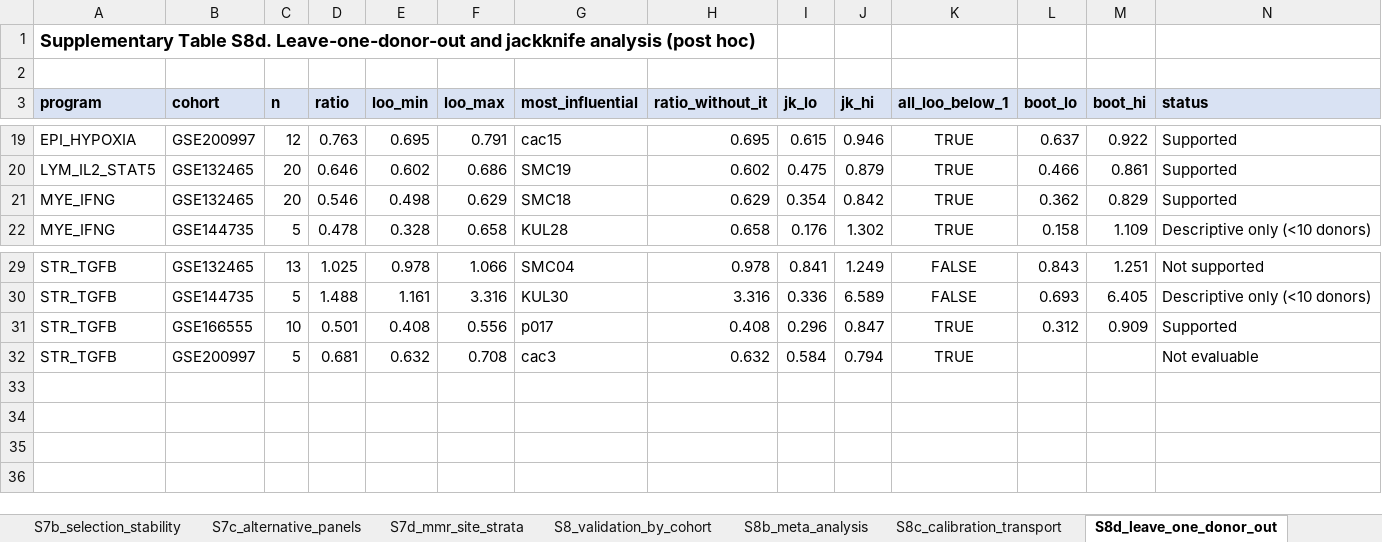
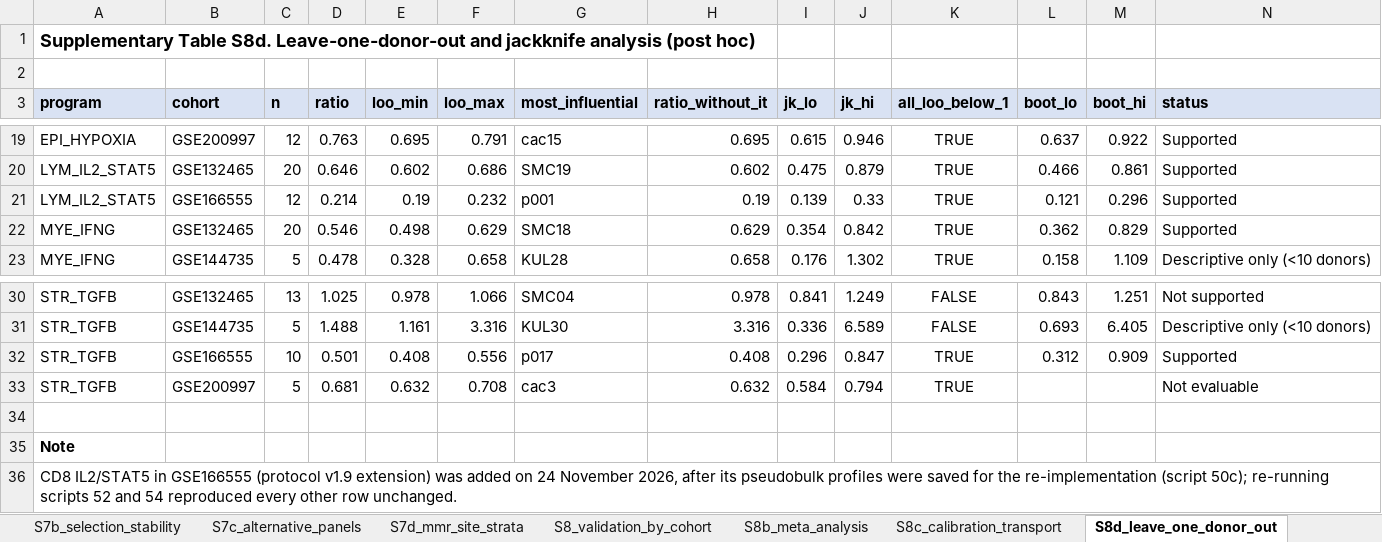
Before and after one commit to AbdurehmanEM/CRC_molecular_benchmarks, an Excel workbook: supplementary/Supplementary_Tables.xlsx, sheet S8d_leave_one_donor_out, drawn as a sheet; only a part is shown, gaps mark what is left out; values as stored, in another font and other column widths than the file's, no borders; the diff names each change by its address in the sheet, - before the commit and + after, or states it on an @@ line.

Commit message:
Release v1.3
Comparator analysis and grading-rule sensitivity (protocol v2.3, scripts 73a, 73b, 74); fixed 50c; final Supplementary Tables V17 and Supplementary Methods; manifest updated.

```diff
--- a/supplementary/Supplementary_Tables.xlsx (sheet S8d_leave_one_donor_out)
+++ b/supplementary/Supplementary_Tables.xlsx (sheet S8d_leave_one_donor_out)
+row 21: LYM_IL2_STAT5 | GSE166555 | 12 | 0.214 | 0.19 | 0.232 | p001 | 0.19 | 0.139 | 0.33 | TRUE | 0.121 | 0.296 | Supported
+row 34: (empty)
+row 35: Note
+row 36: CD8 IL2/STAT5 in GSE166555 (protocol v1.9 extension) was added on 24 November 2026, after its pseudobulk profiles were saved for the re-implementation (script 50c); re-running scripts 52 and 54 reproduced every other row unchanged.
```
Also changed, not shown: sheet Contents, sheet S8c_calibration_transport, sheet S14_amendment_log, sheet References, sheet S1a_cohort_eligibility, sheet S17_prior_art, other sheet tabs, 15 other files.
